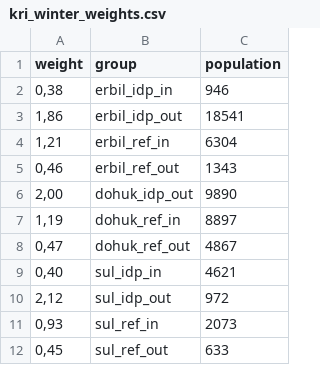
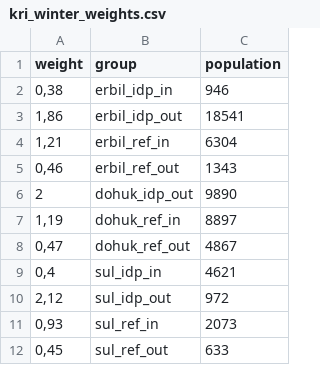
Before and after one commit to mabafaba/hypegrammaR, a CSV file: constructionsite/data/kri_winter_weights.csv, drawn as a sheet.

```diff
--- a/constructionsite/data/kri_winter_weights.csv
+++ b/constructionsite/data/kri_winter_weights.csv
@@ -5,6 +5,6 @@ weight;group;population
 0,46;erbil_ref_out;1343
-2,00;dohuk_idp_out;9890
+2;dohuk_idp_out;9890
 1,19;dohuk_ref_in;8897
 0,47;dohuk_ref_out;4867
-0,40;sul_idp_in;4621
+0,4;sul_idp_in;4621
 2,12;sul_idp_out;972
```
Also changed, not shown: 6 other files.
